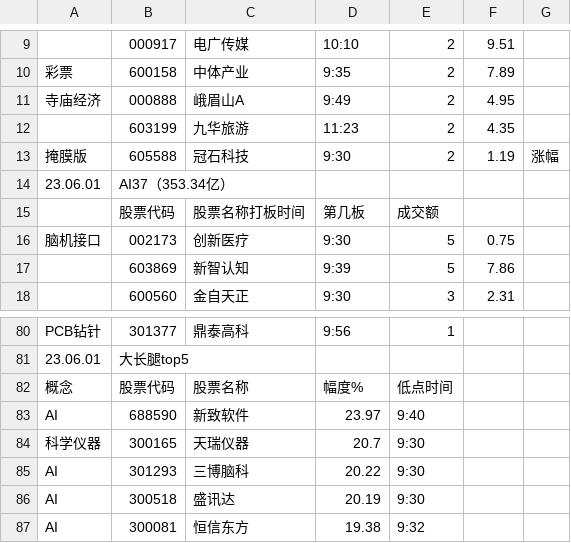
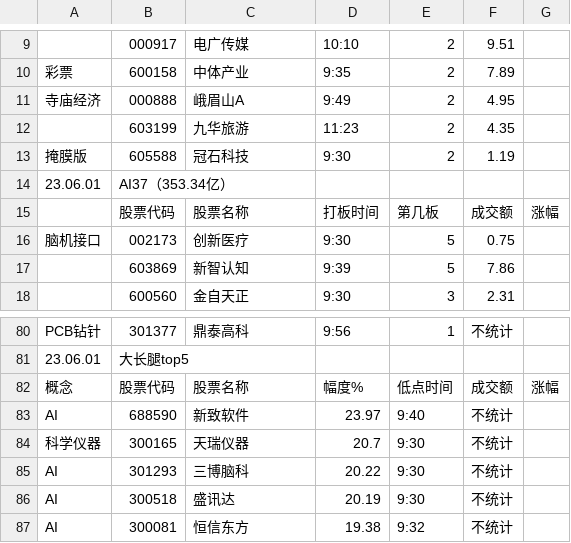
Before and after one commit to 2022xiaohu/2022xiaohu.github.io, a CSV file: data/2023-06-01.csv, drawn as a sheet; only a part is shown, gaps mark what is left out; removed rows and columns are numbered as before the commit, all else as after; the diff covers the shown part only; the diff names each change by its address in the sheet, - before the commit and + after, or states it on an @@ line.

```diff
--- a/data/2023-06-01.csv
+++ b/data/2023-06-01.csv
-G13: 涨幅
+G13: (empty)
-row 15:  | 股票代码 | 股票名称打板时间 | 第几板 | 成交额
+row 15:  | 股票代码 | 股票名称 | 打板时间 | 第几板 | 成交额 | 涨幅
-F80: (empty)
+F80: 不统计
-F82: (empty)
+F82: 成交额
-G82: (empty)
+G82: 涨幅
-F83:F87: (empty)
+F83:F87: 不统计
```
Also changed, not shown: 22 edited cells elsewhere in this file, data/2023-06-01-ld.csv.
